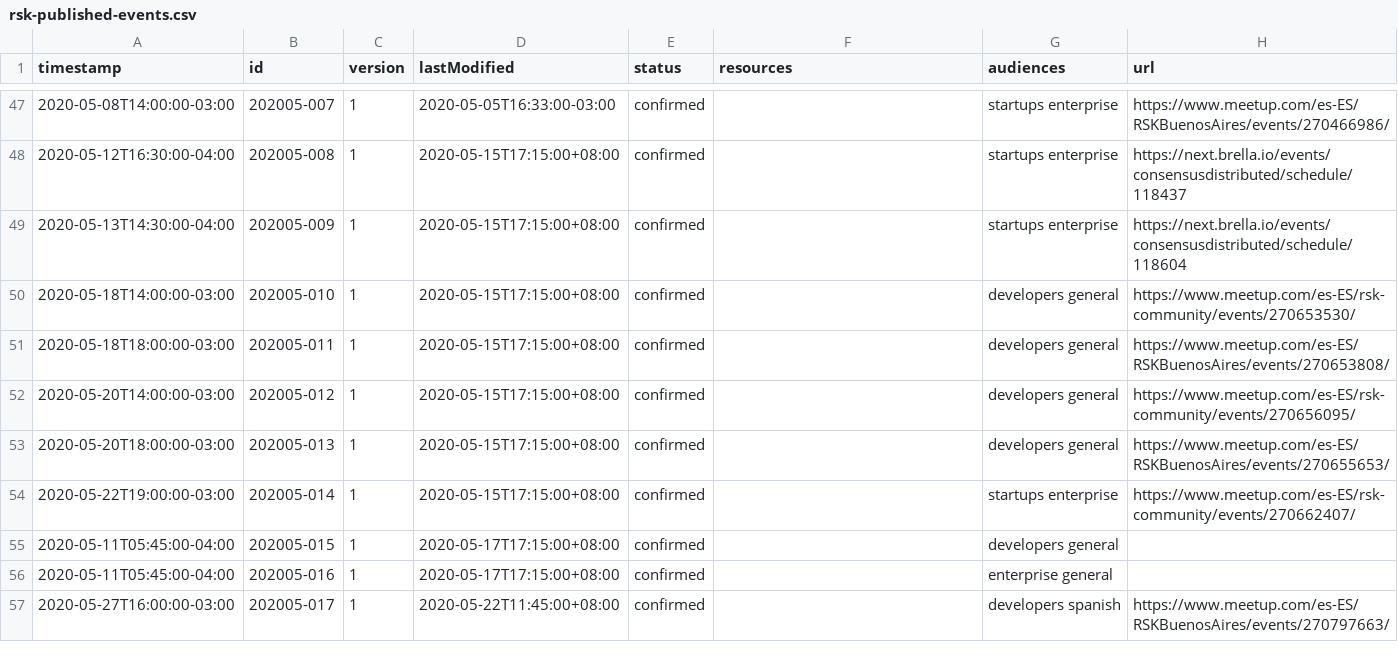
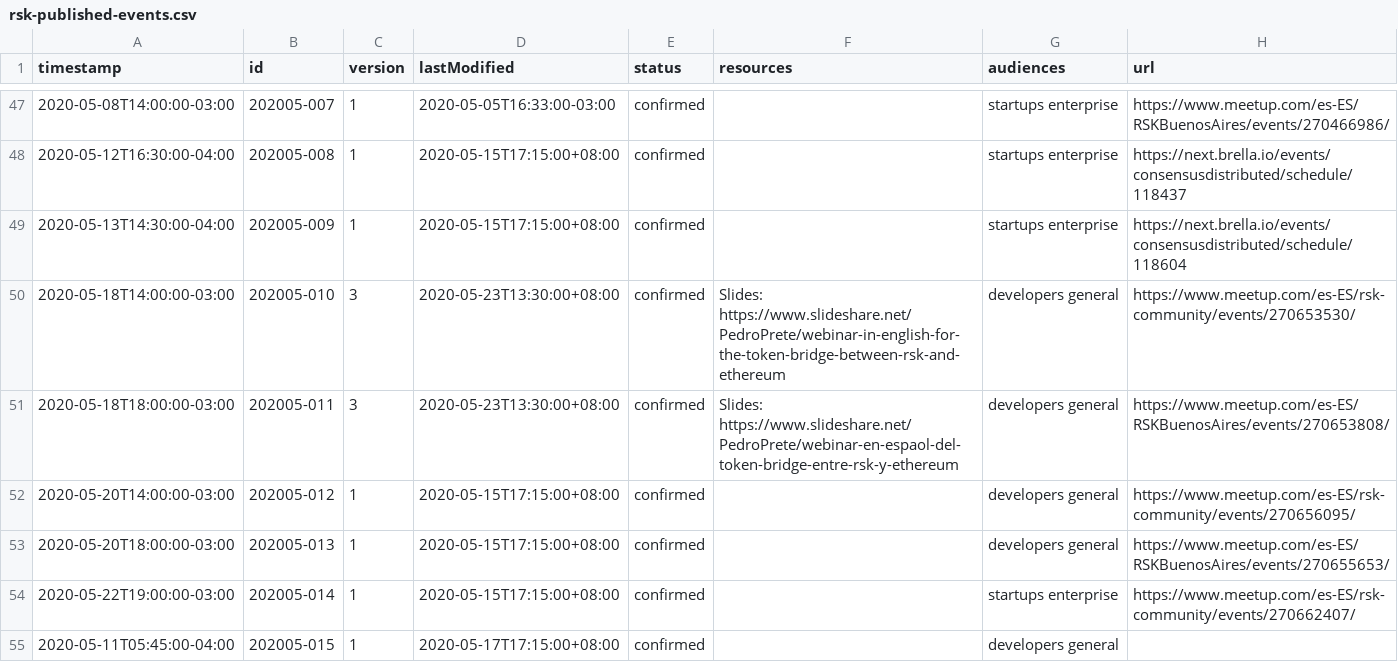
Before and after one commit to rsksmart/devportal-1.0, a CSV file: _data/rsk-published-events.csv, drawn as a sheet; only a part is shown, gaps mark what is left out; the shorter side is filled out with more unchanged rows; the diff names each change by its address in the sheet, - before the commit and + after, or states it on an @@ line.

Commit message:
chore: update webinar data after resolving merge conflict

```diff
--- a/_data/rsk-published-events.csv
+++ b/_data/rsk-published-events.csv
-C50:C51 (version): 1
+C50:C51 (version): 3
-D50:D51 (lastModified): 2020-05-15T17:15:00+08:00
+D50:D51 (lastModified): 2020-05-23T13:30:00+08:00
-F50 (resources): (empty)
+F50 (resources): Slides: https://www.slideshare.net/PedroPrete/webinar-in-english-for-the-token-bridge-between-rsk-and-ethereum
-F51 (resources): (empty)
+F51 (resources): Slides: https://www.slideshare.net/PedroPrete/webinar-en-espaol-del-token-bridge-entre-rsk-y-ethereum
```
Also changed, not shown: 2 other files.
